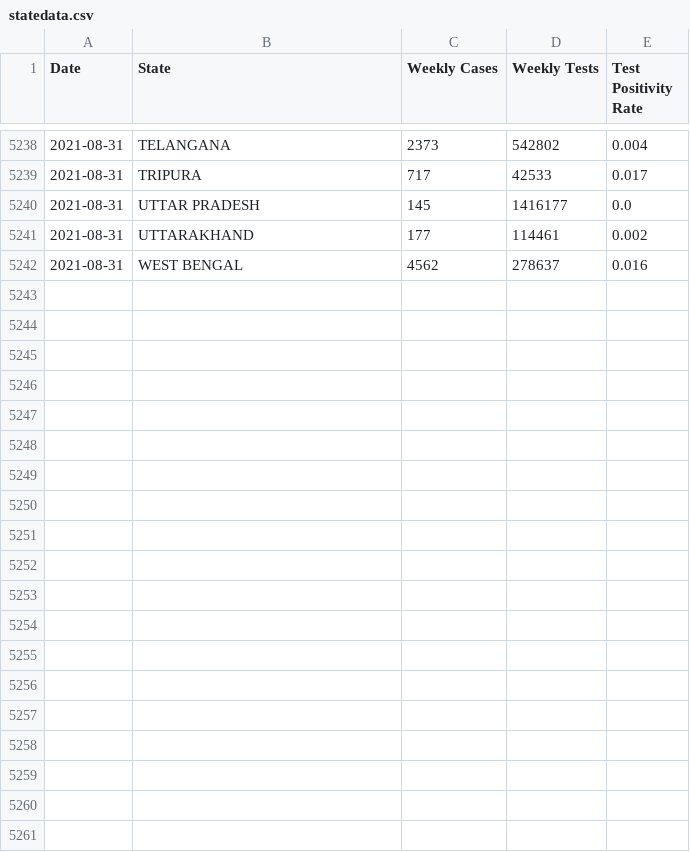
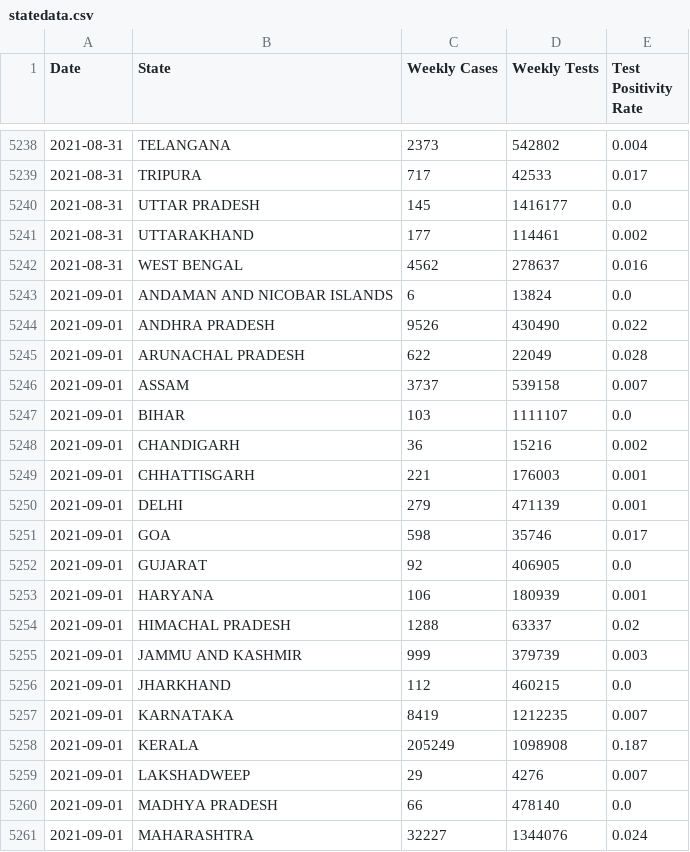
Before and after one commit to priva13/Covid-19_Bharat_records, a CSV file: statedata.csv, drawn as a sheet; only a part is shown, gaps mark what is left out; the diff covers the shown part only.

```diff
--- a/statedata.csv
+++ b/statedata.csv
@@ -5242 +5242,20 @@ Date,State,Weekly Cases,Weekly Tests,Test Positivity Rate
 2021-08-31,WEST BENGAL,4562,278637,0.016
+2021-09-01,ANDAMAN AND NICOBAR ISLANDS,6,13824,0.0
+2021-09-01,ANDHRA PRADESH,9526,430490,0.022
+2021-09-01,ARUNACHAL PRADESH,622,22049,0.028
+2021-09-01,ASSAM,3737,539158,0.007
+2021-09-01,BIHAR,103,1111107,0.0
+2021-09-01,CHANDIGARH,36,15216,0.002
+2021-09-01,CHHATTISGARH,221,176003,0.001
+2021-09-01,DELHI,279,471139,0.001
+2021-09-01,GOA,598,35746,0.017
+2021-09-01,GUJARAT,92,406905,0.0
+2021-09-01,HARYANA,106,180939,0.001
+2021-09-01,HIMACHAL PRADESH,1288,63337,0.02
+2021-09-01,JAMMU AND KASHMIR,999,379739,0.003
+2021-09-01,JHARKHAND,112,460215,0.0
+2021-09-01,KARNATAKA,8419,1212235,0.007
+2021-09-01,KERALA,205249,1098908,0.187
+2021-09-01,LAKSHADWEEP,29,4276,0.007
+2021-09-01,MADHYA PRADESH,66,478140,0.0
+2021-09-01,MAHARASHTRA,32227,1344076,0.024
```
Also changed, not shown: 15 added rows elsewhere in this file.
